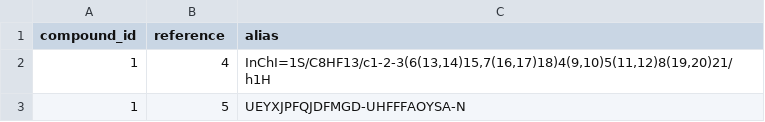
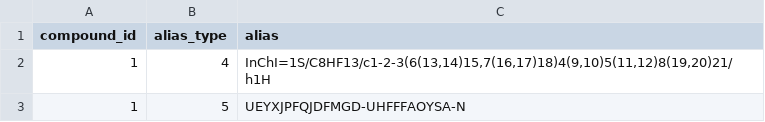
Before and after one commit to usnistgov/dimspec, a CSV file: config/data/pfas/compound_aliases.csv, drawn as a sheet; only a part is shown; the diff names each change by its address in the sheet, - before the commit and + after, or states it on an @@ line.

```diff
--- a/config/data/pfas/compound_aliases.csv
+++ b/config/data/pfas/compound_aliases.csv
-B1: reference
+B1: alias_type
```
Also changed, not shown: config/data/demo/compounds.csv, config/data/pfas/samples.csv, 38 other files.
